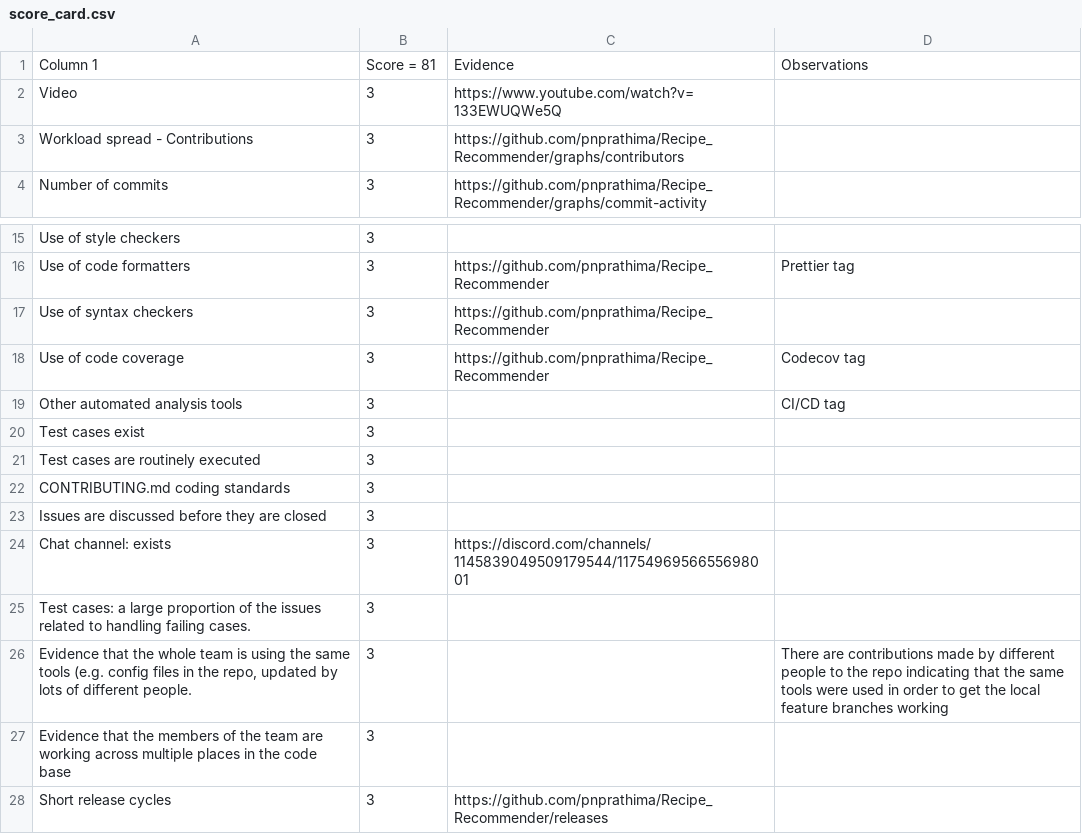
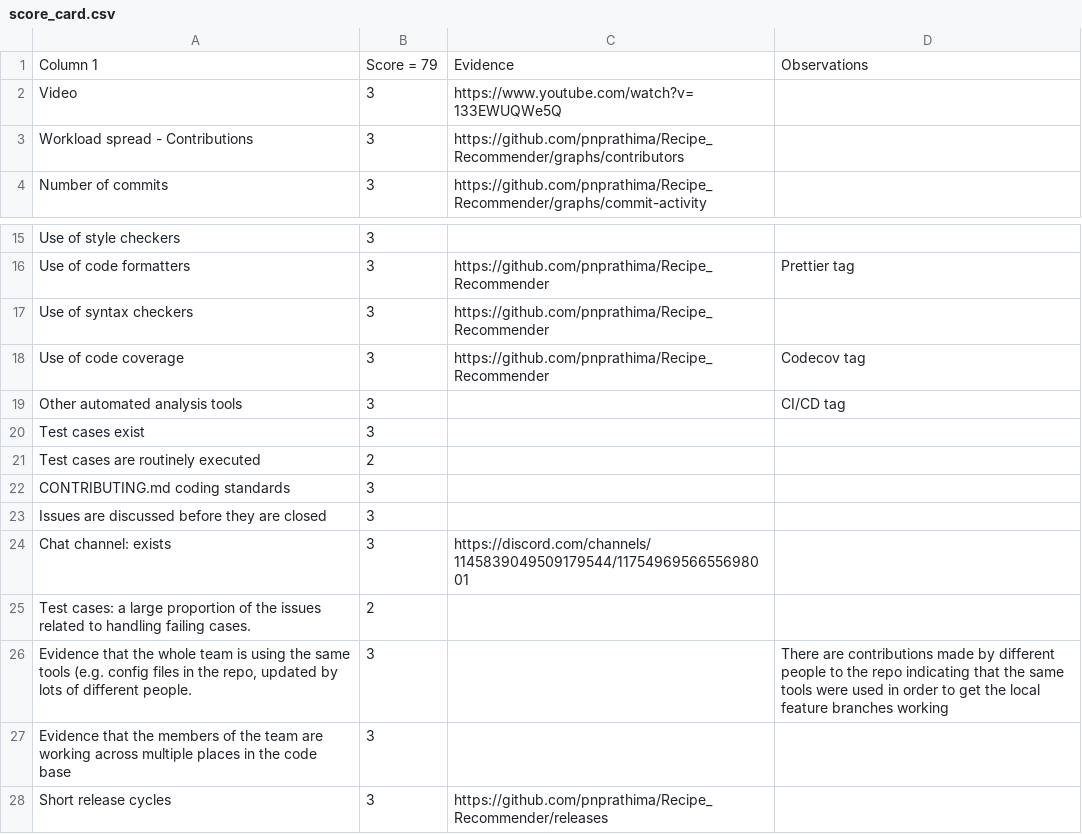
Before and after one commit to se24ncsu/ChefGPT, a CSV file: proj3/score_card.csv, drawn as a sheet; only a part is shown, gaps mark what is left out.

```diff
--- a/proj3/score_card.csv
+++ b/proj3/score_card.csv
@@ -1,2 +1,2 @@
-Column 1,Score = 81,Evidence,Observations
+Column 1,Score = 79,Evidence,Observations
 Video,3,https://www.youtube.com/watch?v=133EWUQWe5Q,
@@ -20,3 +20,3 @@ Other automated analysis tools,3,,CI/CD tag
 Test cases exist,3,,
-Test cases are routinely executed,3,,
+Test cases are routinely executed,2,,
 CONTRIBUTING.md coding standards,3,,
@@ -24,3 +24,3 @@ Issues are discussed before they are closed,3,,
 Chat channel: exists,3,https://discord.com/channels/1145839049509179544/1175496956655698001,
-Test cases: a large proportion of the issues related to handling failing cases.,3,,
+Test cases: a large proportion of the issues related to handling failing cases.,2,,
 "Evidence that the whole team is using the same tools (e.g. config files in the repo, updated by lots of different people.",3,,There are contributions made by different people to the repo indicating that the same tools were used in order to get the local feature branches working
```
Also changed, not shown: 1 other file.
